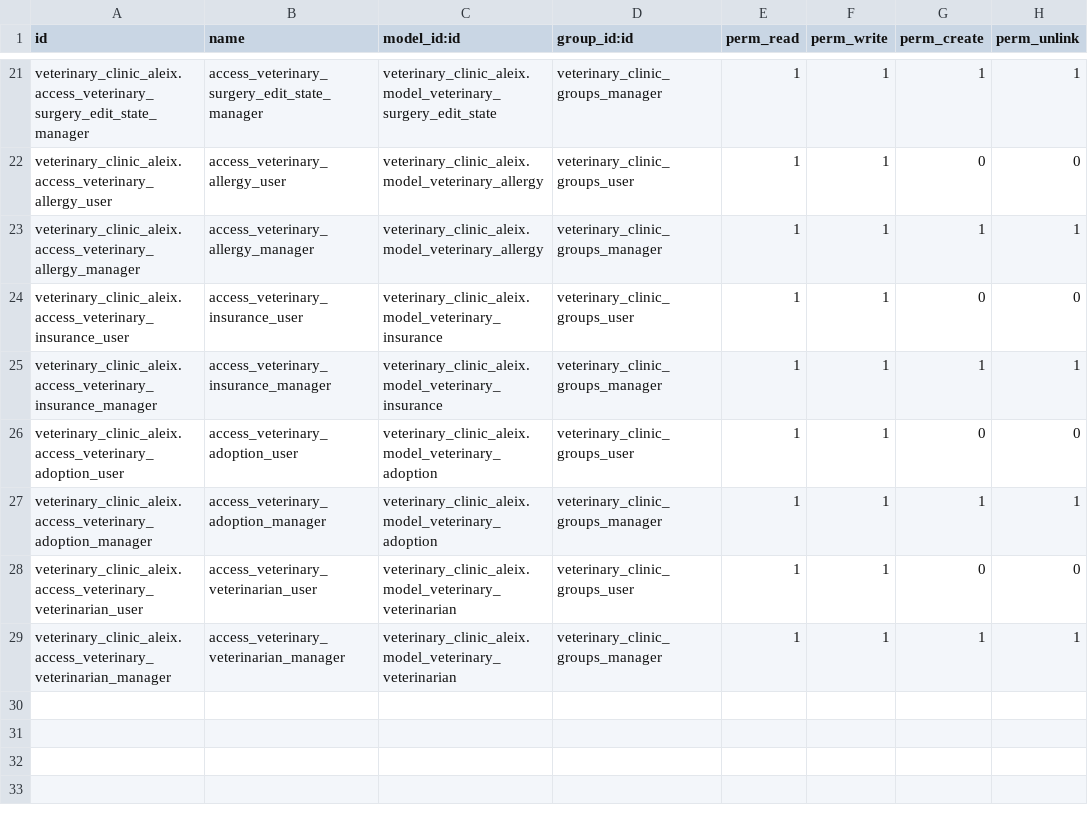
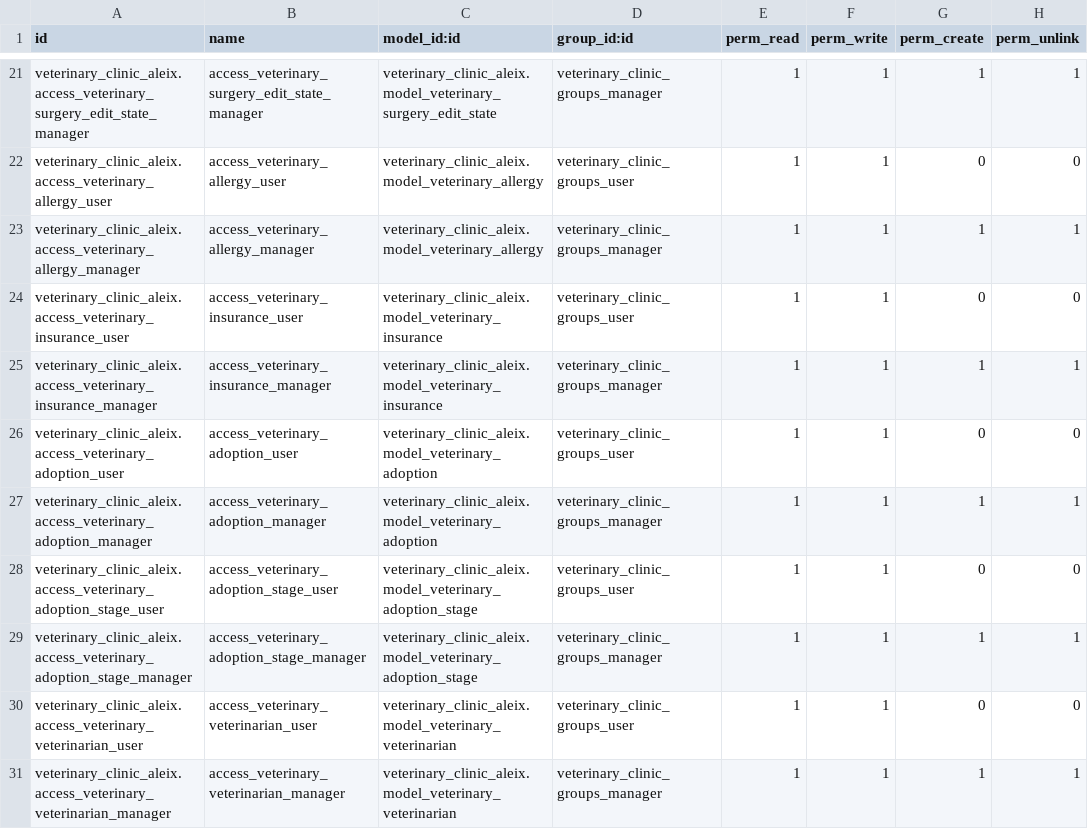
Before and after one commit to nachoserra-domatix/cursoaeodoo2024-2, a CSV file: veterinary_clinic_aleix/security/ir.model.access.csv, drawn as a sheet; only a part is shown, gaps mark what is left out; the diff names each change by its address in the sheet, - before the commit and + after, or states it on an @@ line.

Commit message:
[ADD] mixin models and tests

```diff
--- a/veterinary_clinic_aleix/security/ir.model.access.csv
+++ b/veterinary_clinic_aleix/security/ir.model.access.csv
+row 28: veterinary_clinic_aleix.access_veterinary_adoption_stage_user | access_veterinary_adoption_stage_user | veterinary_clinic_aleix.model_veterinary_adoption_stage | veterinary_clinic_groups_user | 1 | 1 | 0 | 0
+row 29: veterinary_clinic_aleix.access_veterinary_adoption_stage_manager | access_veterinary_adoption_stage_manager | veterinary_clinic_aleix.model_veterinary_adoption_stage | veterinary_clinic_groups_manager | 1 | 1 | 1 | 1
```
Also changed, not shown: 10 other files.
